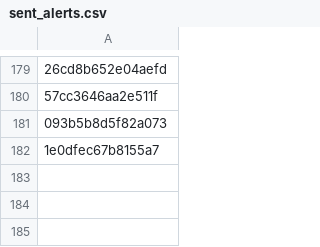
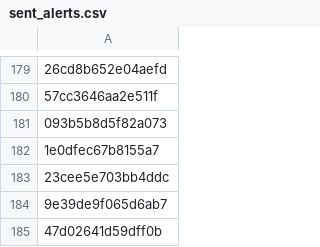
Before and after one commit to PharmakonSpace/IndeedPharma, a CSV file: sent_alerts.csv, drawn as a sheet; only a part is shown, gaps mark what is left out; the diff names each change by its address in the sheet, - before the commit and + after, or states it on an @@ line.

```diff
--- a/sent_alerts.csv
+++ b/sent_alerts.csv
+row 183: 23cee5e703bb4ddc
+row 184: 9e39de9f065d6ab7
+row 185: 47d02641d59dff0b
```
Also changed, not shown: 1 other file.
